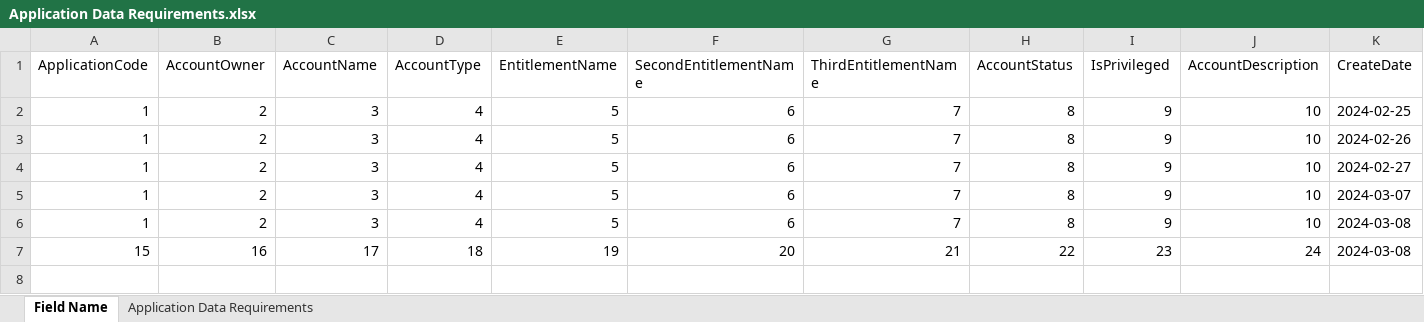
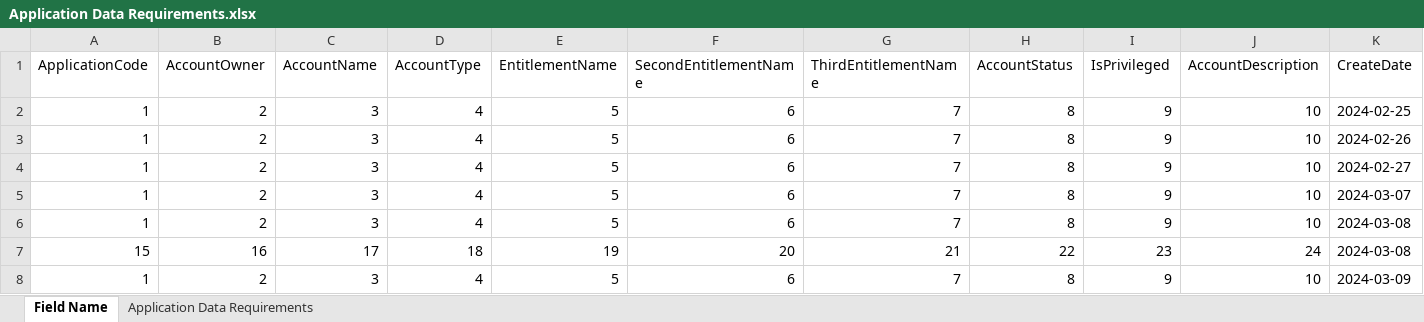
Before and after one commit to TaakJ/convert_files, an Excel workbook: export/Application Data Requirements.xlsx, sheet Field Name, drawn as a sheet; only a part is shown; values as stored, in another font and other column widths than the file's, no borders; rows hold the shown columns only; the diff names each change by its address in the sheet, - before the commit and + after, or states it on an @@ line.

```diff
--- a/export/Application Data Requirements.xlsx (sheet Field Name)
+++ b/export/Application Data Requirements.xlsx (sheet Field Name)
+row 8: 1 | 2 | 3 | 4 | 5 | 6 | 7 | 8 | 9 | 10 | 2024-03-09
```
Also changed, not shown: 5 other files.
